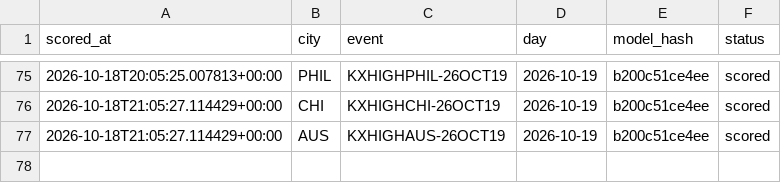
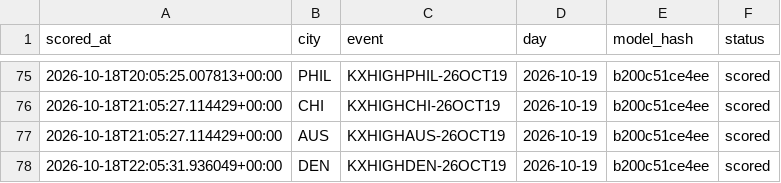
Before and after one commit to physicalreasoning/isotherm, a CSV file: runs.csv, drawn as a sheet; only a part is shown, gaps mark what is left out; the diff names each change by its address in the sheet, - before the commit and + after, or states it on an @@ line.

```diff
--- a/runs.csv
+++ b/runs.csv
+row 78: 2026-10-18T22:05:31.936049+00:00 | DEN | KXHIGHDEN-26OCT19 | 2026-10-19 | b200c51ce4ee | scored
```
Also changed, not shown: predictions.csv, trades.csv, 1 other file.
